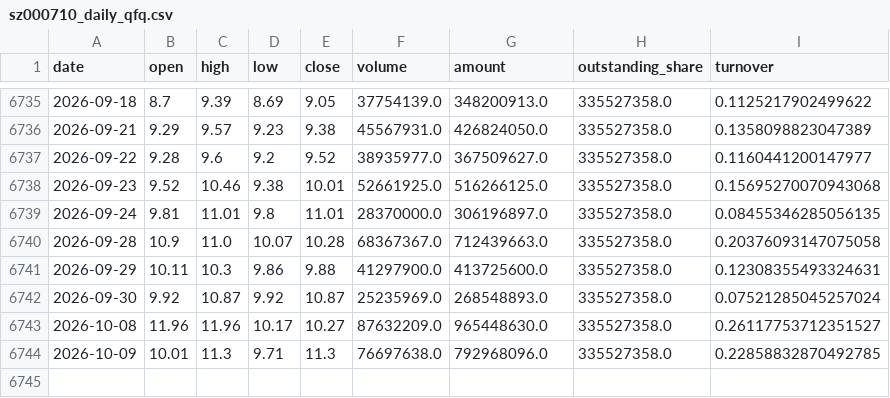
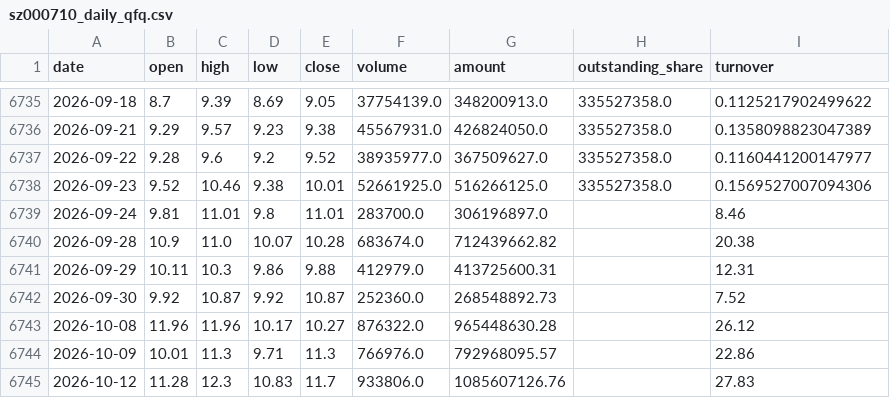
Before and after one commit to zhouyy858/BRJY_optimized, a CSV file: data/sz000710_daily_qfq.csv, drawn as a sheet; only a part is shown, gaps mark what is left out.

```diff
--- a/data/sz000710_daily_qfq.csv
+++ b/data/sz000710_daily_qfq.csv
@@ -6737,8 +6737,9 @@
 2026-09-22,9.28,9.6,9.2,9.52,38935977.0,367509627.0,335527358.0,0.1160441200147977
-2026-09-23,9.52,10.46,9.38,10.01,52661925.0,516266125.0,335527358.0,0.15695270070943068
-2026-09-24,9.81,11.01,9.8,11.01,28370000.0,306196897.0,335527358.0,0.08455346285056135
-2026-09-28,10.9,11.0,10.07,10.28,68367367.0,712439663.0,335527358.0,0.20376093147075058
-2026-09-29,10.11,10.3,9.86,9.88,41297900.0,413725600.0,335527358.0,0.12308355493324631
-2026-09-30,9.92,10.87,9.92,10.87,25235969.0,268548893.0,335527358.0,0.07521285045257024
-2026-10-08,11.96,11.96,10.17,10.27,87632209.0,965448630.0,335527358.0,0.26117753712351527
-2026-10-09,10.01,11.3,9.71,11.3,76697638.0,792968096.0,335527358.0,0.22858832870492785
+2026-09-23,9.52,10.46,9.38,10.01,52661925.0,516266125.0,335527358.0,0.1569527007094306
+2026-09-24,9.81,11.01,9.8,11.01,283700.0,306196897.0,,8.46
+2026-09-28,10.9,11.0,10.07,10.28,683674.0,712439662.82,,20.38
+2026-09-29,10.11,10.3,9.86,9.88,412979.0,413725600.31,,12.31
+2026-09-30,9.92,10.87,9.92,10.87,252360.0,268548892.73,,7.52
+2026-10-08,11.96,11.96,10.17,10.27,876322.0,965448630.28,,26.12
+2026-10-09,10.01,11.3,9.71,11.3,766976.0,792968095.57,,22.86
+2026-10-12,11.28,12.3,10.83,11.7,933806.0,1085607126.76,,27.83
```
Also changed, not shown: data/sh000001_daily.csv, data/signal_log.csv, 5 other files.
